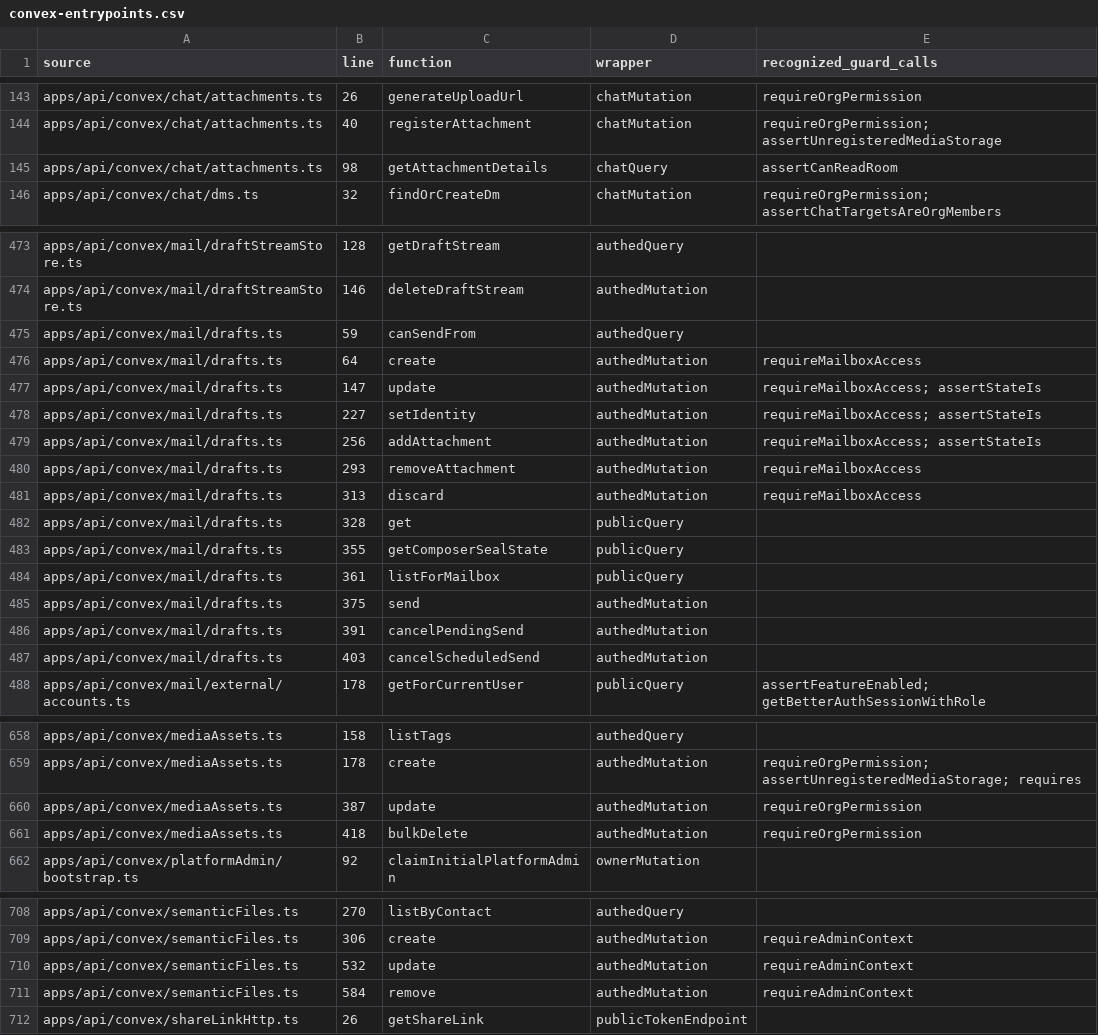
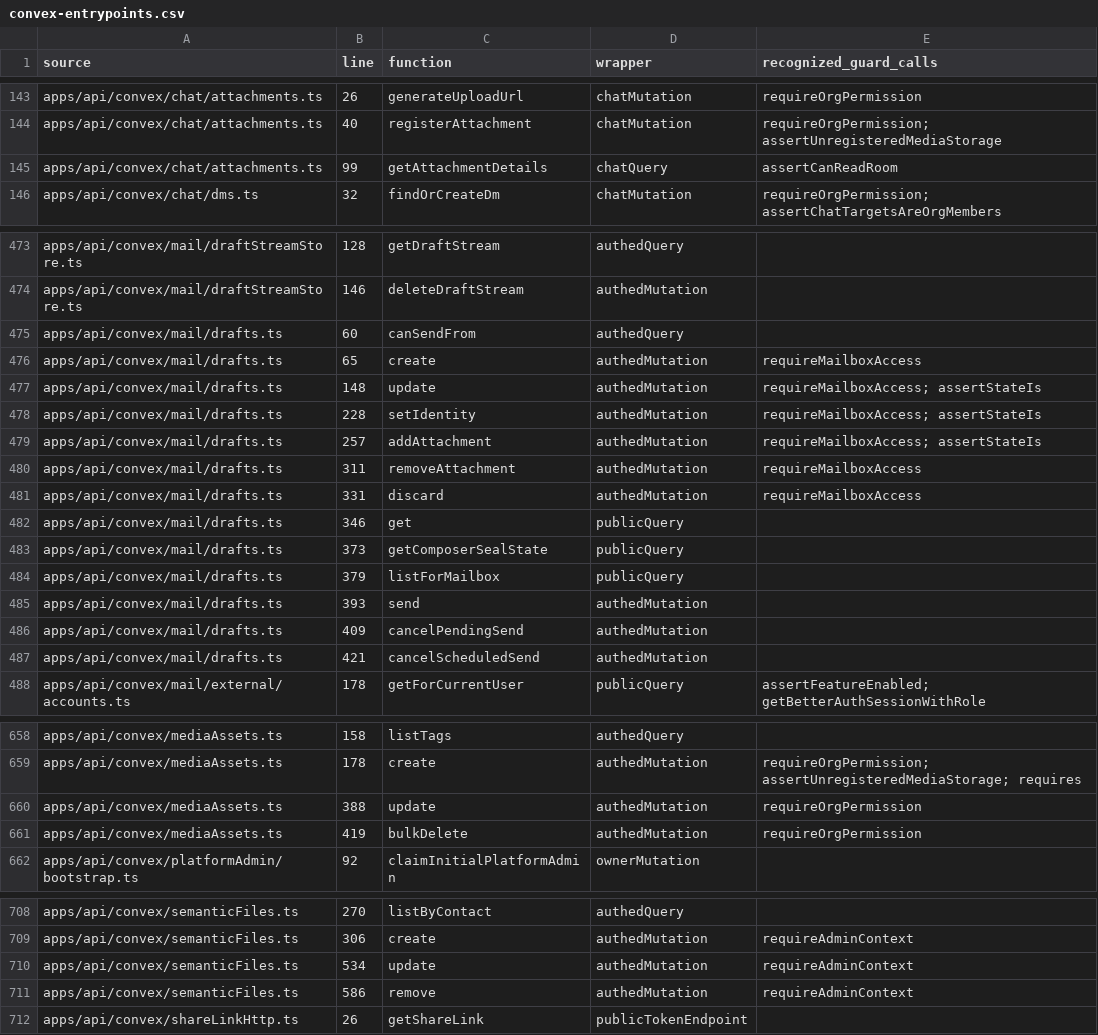
Before and after one commit to wolvesdotink/owlat, a CSV file: docs/security/2026-09-20/convex-entrypoints.csv, drawn as a sheet; only a part is shown, gaps mark what is left out.

Commit message:
docs(security): record authoritative file-size finding and final review

```diff
--- a/docs/security/2026-09-20/convex-entrypoints.csv
+++ b/docs/security/2026-09-20/convex-entrypoints.csv
@@ -144,3 +144,3 @@ apps/api/convex/chat/attachments.ts,26,generateUploadUrl,chatMutation,requireOrg
 apps/api/convex/chat/attachments.ts,40,registerAttachment,chatMutation,requireOrgPermission; assertUnregisteredMediaStorage
-apps/api/convex/chat/attachments.ts,98,getAttachmentDetails,chatQuery,assertCanReadRoom
+apps/api/convex/chat/attachments.ts,99,getAttachmentDetails,chatQuery,assertCanReadRoom
 apps/api/convex/chat/dms.ts,32,findOrCreateDm,chatMutation,requireOrgPermission; assertChatTargetsAreOrgMembers
@@ -474,15 +474,15 @@ apps/api/convex/mail/draftStreamStore.ts,128,getDraftStream,authedQuery,
 apps/api/convex/mail/draftStreamStore.ts,146,deleteDraftStream,authedMutation,
-apps/api/convex/mail/drafts.ts,59,canSendFrom,authedQuery,
-apps/api/convex/mail/drafts.ts,64,create,authedMutation,requireMailboxAccess
-apps/api/convex/mail/drafts.ts,147,update,authedMutation,requireMailboxAccess; assertStateIs
-apps/api/convex/mail/drafts.ts,227,setIdentity,authedMutation,requireMailboxAccess; assertStateIs
-apps/api/convex/mail/drafts.ts,256,addAttachment,authedMutation,requireMailboxAccess; assertStateIs
-apps/api/convex/mail/drafts.ts,293,removeAttachment,authedMutation,requireMailboxAccess
-apps/api/convex/mail/drafts.ts,313,discard,authedMutation,requireMailboxAccess
-apps/api/convex/mail/drafts.ts,328,get,publicQuery,
-apps/api/convex/mail/drafts.ts,355,getComposerSealState,publicQuery,
-apps/api/convex/mail/drafts.ts,361,listForMailbox,publicQuery,
-apps/api/convex/mail/drafts.ts,375,send,authedMutation,
-apps/api/convex/mail/drafts.ts,391,cancelPendingSend,authedMutation,
-apps/api/convex/mail/drafts.ts,403,cancelScheduledSend,authedMutation,
+apps/api/convex/mail/drafts.ts,60,canSendFrom,authedQuery,
+apps/api/convex/mail/drafts.ts,65,create,authedMutation,requireMailboxAccess
+apps/api/convex/mail/drafts.ts,148,update,authedMutation,requireMailboxAccess; assertStateIs
+apps/api/convex/mail/drafts.ts,228,setIdentity,authedMutation,requireMailboxAccess; assertStateIs
+apps/api/convex/mail/drafts.ts,257,addAttachment,authedMutation,requireMailboxAccess; assertStateIs
+apps/api/convex/mail/drafts.ts,311,removeAttachment,authedMutation,requireMailboxAccess
+apps/api/convex/mail/drafts.ts,331,discard,authedMutation,requireMailboxAccess
+apps/api/convex/mail/drafts.ts,346,get,publicQuery,
+apps/api/convex/mail/drafts.ts,373,getComposerSealState,publicQuery,
+apps/api/convex/mail/drafts.ts,379,listForMailbox,publicQuery,
+apps/api/convex/mail/drafts.ts,393,send,authedMutation,
+apps/api/convex/mail/drafts.ts,409,cancelPendingSend,authedMutation,
+apps/api/convex/mail/drafts.ts,421,cancelScheduledSend,authedMutation,
 apps/api/convex/mail/external/accounts.ts,178,getForCurrentUser,publicQuery,assertFeatureEnabled; getBetterAuthSessionWithRole
@@ -659,4 +659,4 @@ apps/api/convex/mediaAssets.ts,158,listTags,authedQuery,
 apps/api/convex/mediaAssets.ts,178,create,authedMutation,requireOrgPermission; assertUnregisteredMediaStorage; requires
-apps/api/convex/mediaAssets.ts,387,update,authedMutation,requireOrgPermission
-apps/api/convex/mediaAssets.ts,418,bulkDelete,authedMutation,requireOrgPermission
+apps/api/convex/mediaAssets.ts,388,update,authedMutation,requireOrgPermission
+apps/api/convex/mediaAssets.ts,419,bulkDelete,authedMutation,requireOrgPermission
 apps/api/convex/platformAdmin/bootstrap.ts,92,claimInitialPlatformAdmin,ownerMutation,
@@ -709,4 +709,4 @@ apps/api/convex/semanticFiles.ts,270,listByContact,authedQuery,
 apps/api/convex/semanticFiles.ts,306,create,authedMutation,requireAdminContext
-apps/api/convex/semanticFiles.ts,532,update,authedMutation,requireAdminContext
-apps/api/convex/semanticFiles.ts,584,remove,authedMutation,requireAdminContext
+apps/api/convex/semanticFiles.ts,534,update,authedMutation,requireAdminContext
+apps/api/convex/semanticFiles.ts,586,remove,authedMutation,requireAdminContext
 apps/api/convex/shareLinkHttp.ts,26,getShareLink,publicTokenEndpoint,
```
Also changed, not shown: 1 other file.
